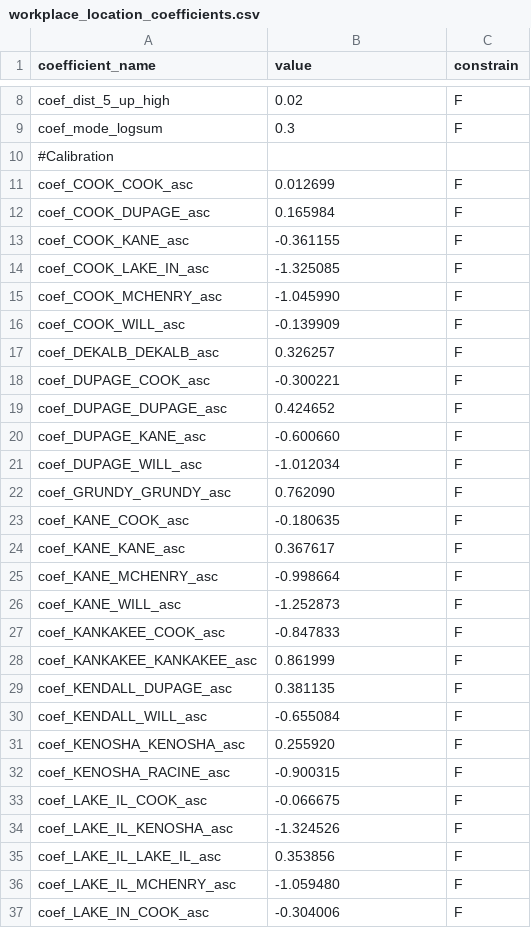
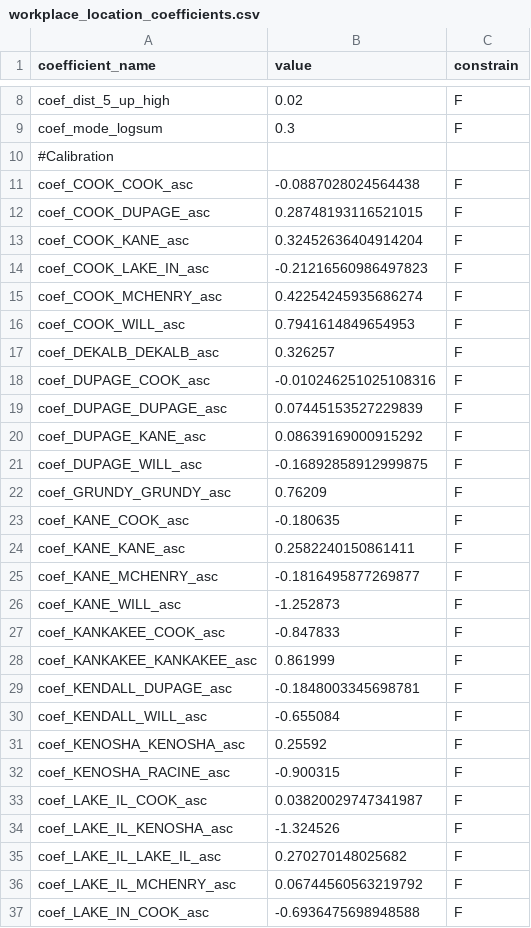
Before and after one commit to CMAP-REPOS/cmap_abm, a CSV file: activitysim/configs/workplace_location_coefficients.csv, drawn as a sheet; only a part is shown, gaps mark what is left out; the diff covers the shown part only.

```diff
--- a/activitysim/configs/workplace_location_coefficients.csv
+++ b/activitysim/configs/workplace_location_coefficients.csv
@@ -10,17 +10,17 @@ coef_mode_logsum,0.3,F
 #Calibration,,
-coef_COOK_COOK_asc,0.012699,F
-coef_COOK_DUPAGE_asc,0.165984,F
-coef_COOK_KANE_asc,-0.361155,F
-coef_COOK_LAKE_IN_asc,-1.325085,F
-coef_COOK_MCHENRY_asc,-1.045990,F
-coef_COOK_WILL_asc,-0.139909,F
+coef_COOK_COOK_asc,-0.0887028024564438,F
+coef_COOK_DUPAGE_asc,0.28748193116521015,F
+coef_COOK_KANE_asc,0.32452636404914204,F
+coef_COOK_LAKE_IN_asc,-0.21216560986497823,F
+coef_COOK_MCHENRY_asc,0.42254245935686274,F
+coef_COOK_WILL_asc,0.7941614849654953,F
 coef_DEKALB_DEKALB_asc,0.326257,F
-coef_DUPAGE_COOK_asc,-0.300221,F
-coef_DUPAGE_DUPAGE_asc,0.424652,F
-coef_DUPAGE_KANE_asc,-0.600660,F
-coef_DUPAGE_WILL_asc,-1.012034,F
-coef_GRUNDY_GRUNDY_asc,0.762090,F
+coef_DUPAGE_COOK_asc,-0.010246251025108316,F
+coef_DUPAGE_DUPAGE_asc,0.07445153527229839,F
+coef_DUPAGE_KANE_asc,0.08639169000915292,F
+coef_DUPAGE_WILL_asc,-0.16892858912999875,F
+coef_GRUNDY_GRUNDY_asc,0.76209,F
 coef_KANE_COOK_asc,-0.180635,F
-coef_KANE_KANE_asc,0.367617,F
-coef_KANE_MCHENRY_asc,-0.998664,F
+coef_KANE_KANE_asc,0.2582240150861411,F
+coef_KANE_MCHENRY_asc,-0.1816495877269877,F
 coef_KANE_WILL_asc,-1.252873,F
@@ -28,10 +28,10 @@ coef_KANKAKEE_COOK_asc,-0.847833,F
 coef_KANKAKEE_KANKAKEE_asc,0.861999,F
-coef_KENDALL_DUPAGE_asc,0.381135,F
+coef_KENDALL_DUPAGE_asc,-0.1848003345698781,F
 coef_KENDALL_WILL_asc,-0.655084,F
-coef_KENOSHA_KENOSHA_asc,0.255920,F
+coef_KENOSHA_KENOSHA_asc,0.25592,F
 coef_KENOSHA_RACINE_asc,-0.900315,F
-coef_LAKE_IL_COOK_asc,-0.066675,F
+coef_LAKE_IL_COOK_asc,0.03820029747341987,F
 coef_LAKE_IL_KENOSHA_asc,-1.324526,F
-coef_LAKE_IL_LAKE_IL_asc,0.353856,F
-coef_LAKE_IL_MCHENRY_asc,-1.059480,F
-coef_LAKE_IN_COOK_asc,-0.304006,F
+coef_LAKE_IL_LAKE_IL_asc,0.270270148025682,F
+coef_LAKE_IL_MCHENRY_asc,0.06744560563219792,F
+coef_LAKE_IN_COOK_asc,-0.6936475698948588,F
```
Also changed, not shown: 4 added rows and 5 edited cells elsewhere in this file, activitysim/configs/workplace_location.csv, activitysim/configs/workplace_location_sample.csv.
